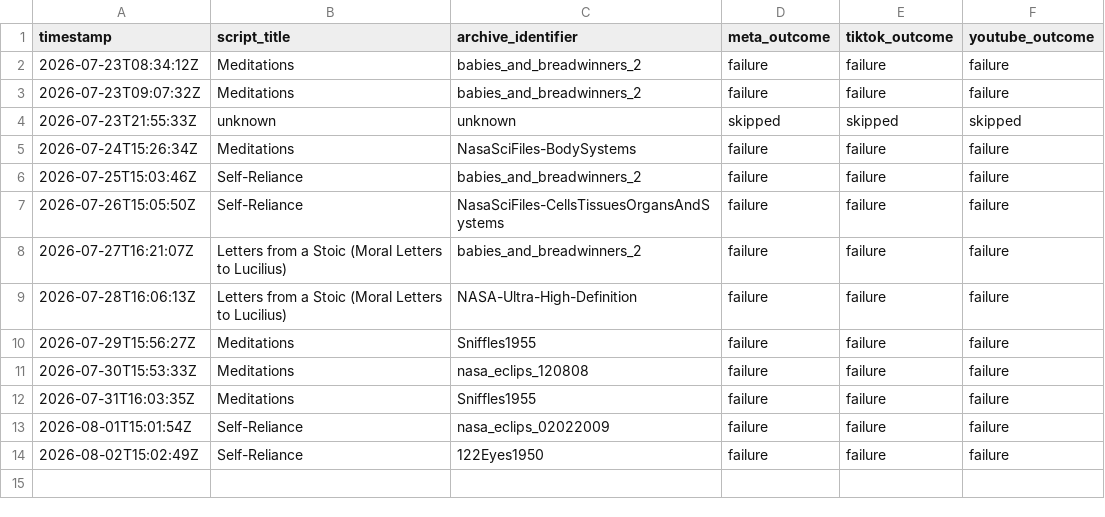
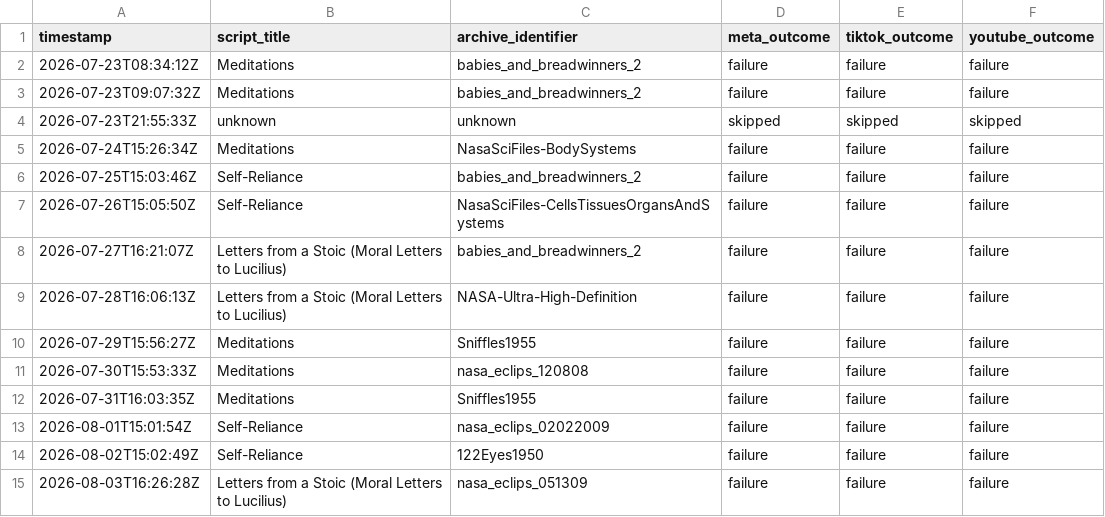
Before and after one commit to oceanfarm1992-design/Auto-Video-Flows, a CSV file: logs/history.csv, drawn as a sheet.

```diff
--- a/logs/history.csv
+++ b/logs/history.csv
@@ -14 +14,2 @@ timestamp,script_title,archive_identifier,meta_outcome,tiktok_outcome,youtube_ou
 2026-08-02T15:02:49Z,"Self-Reliance",122Eyes1950,failure,failure,failure
+2026-08-03T16:26:28Z,"Letters from a Stoic (Moral Letters to Lucilius)",nasa_eclips_051309,failure,failure,failure
```
